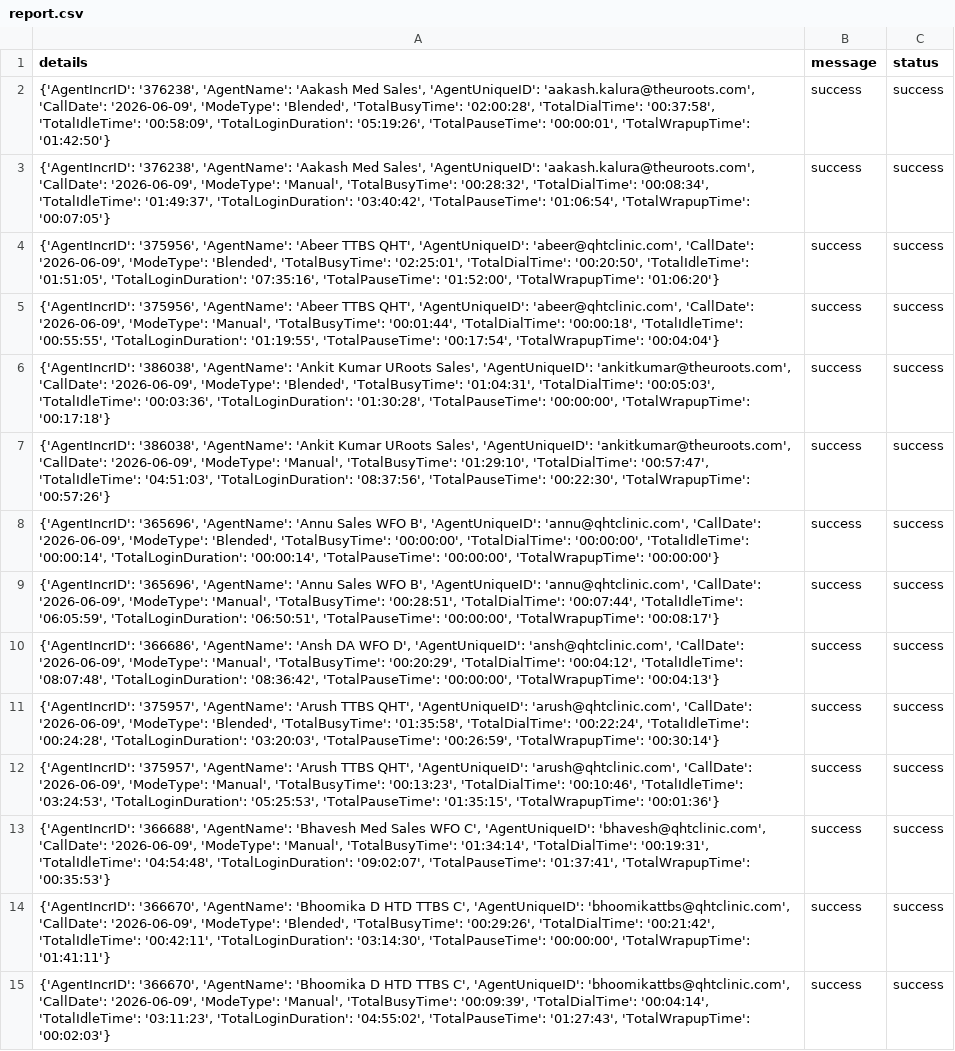
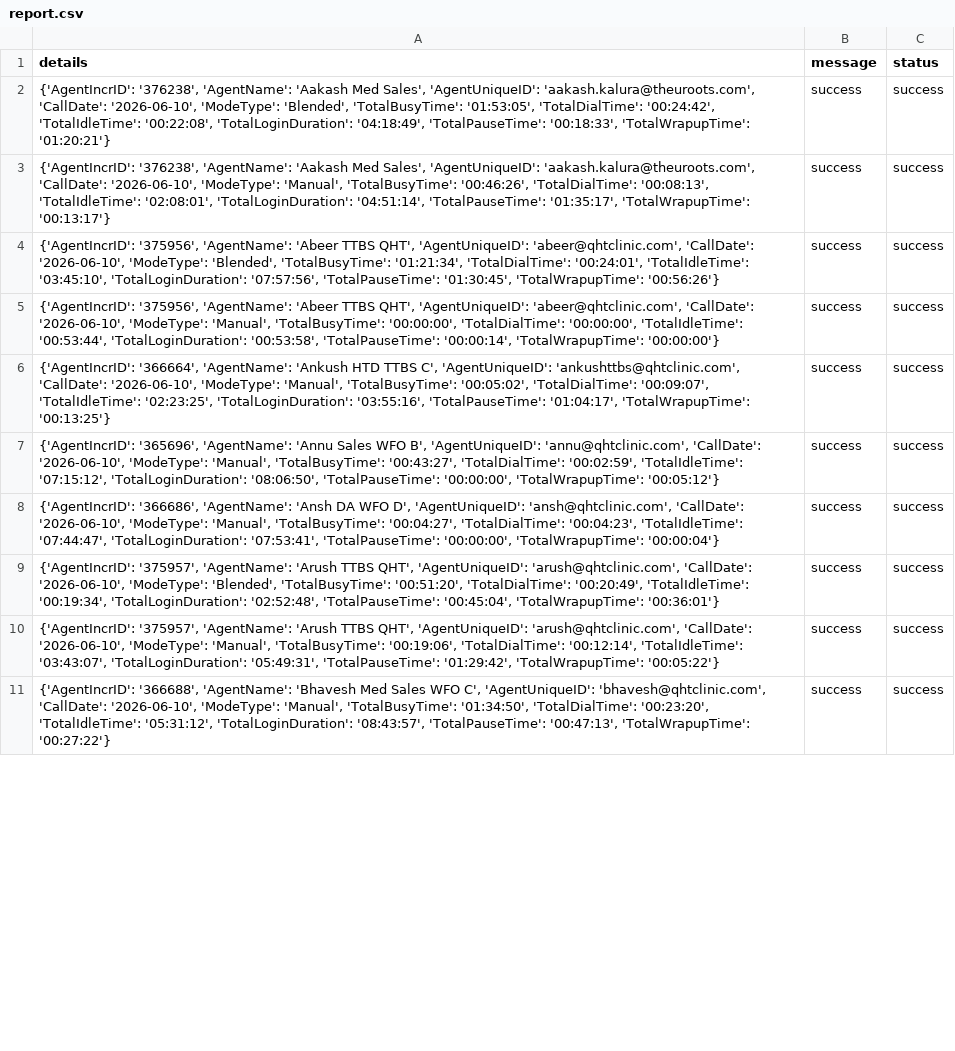
Before and after one commit to John-Cena-DEV/ozonetel_agents, a CSV file: report.csv, drawn as a sheet; only a part is shown; removed rows and columns are numbered as before the commit, all else as after; the diff covers the shown part only; the diff names each change by its address in the sheet, - before the commit and + after, or states it on an @@ line.

```diff
--- a/report.csv
+++ b/report.csv
-A2 (details): …'aakash.kalura@theuroots.com', 'CallDate': '2026-06-09', 'ModeType': 'Blended', 'TotalBusyTime': '02:00:28', 'TotalDialTime': '00:37:58', 'TotalIdleTime': '00:58:09', 'TotalLoginDuration': '05:19:26', 'TotalPauseTime': '00:00:01', 'TotalWrapupTime': '01:42:50'}
+A2 (details): …'aakash.kalura@theuroots.com', 'CallDate': '2026-06-10', 'ModeType': 'Blended', 'TotalBusyTime': '01:53:05', 'TotalDialTime': '00:24:42', 'TotalIdleTime': '00:22:08', 'TotalLoginDuration': '04:18:49', 'TotalPauseTime': '00:18:33', 'TotalWrapupTime': '01:20:21'}
-A3 (details): …'aakash.kalura@theuroots.com', 'CallDate': '2026-06-09', 'ModeType': 'Manual', 'TotalBusyTime': '00:28:32', 'TotalDialTime': '00:08:34', 'TotalIdleTime': '01:49:37', 'TotalLoginDuration': '03:40:42', 'TotalPauseTime': '01:06:54', 'TotalWrapupTime': '00:07:05'}
+A3 (details): …'aakash.kalura@theuroots.com', 'CallDate': '2026-06-10', 'ModeType': 'Manual', 'TotalBusyTime': '00:46:26', 'TotalDialTime': '00:08:13', 'TotalIdleTime': '02:08:01', 'TotalLoginDuration': '04:51:14', 'TotalPauseTime': '01:35:17', 'TotalWrapupTime': '00:13:17'}
-A4 (details): …'abeer@qhtclinic.com', 'CallDate': '2026-06-09', 'ModeType': 'Blended', 'TotalBusyTime': '02:25:01', 'TotalDialTime': '00:20:50', 'TotalIdleTime': '01:51:05', 'TotalLoginDuration': '07:35:16', 'TotalPauseTime': '01:52:00', 'TotalWrapupTime': '01:06:20'}
+A4 (details): …'abeer@qhtclinic.com', 'CallDate': '2026-06-10', 'ModeType': 'Blended', 'TotalBusyTime': '01:21:34', 'TotalDialTime': '00:24:01', 'TotalIdleTime': '03:45:10', 'TotalLoginDuration': '07:57:56', 'TotalPauseTime': '01:30:45', 'TotalWrapupTime': '00:56:26'}
-A5 (details): …'abeer@qhtclinic.com', 'CallDate': '2026-06-09', 'ModeType': 'Manual', 'TotalBusyTime': '00:01:44', 'TotalDialTime': '00:00:18', 'TotalIdleTime': '00:55:55', 'TotalLoginDuration': '01:19:55', 'TotalPauseTime': '00:17:54', 'TotalWrapupTime': '00:04:04'}
+A5 (details): …'abeer@qhtclinic.com', 'CallDate': '2026-06-10', 'ModeType': 'Manual', 'TotalBusyTime': '00:00:00', 'TotalDialTime': '00:00:00', 'TotalIdleTime': '00:53:44', 'TotalLoginDuration': '00:53:58', 'TotalPauseTime': '00:00:14', 'TotalWrapupTime': '00:00:00'}
-row 6: {'AgentIncrID': '386038', 'AgentName': 'Ankit Kumar URoots Sales', 'AgentUniqueID': 'ankitkumar@theuroots.com', 'CallDate': '2026-06-09', 'ModeType': 'Blended', 'TotalBusyTime': '01:04:31', 'TotalDialTime': '00:05:03', 'TotalIdleTime': '00:03:36', 'TotalLoginDuration': '01:30:28', 'TotalPauseTime': '00:00:00', 'TotalWrapupTime': '00:17:18'} | success | success
-row 7: {'AgentIncrID': '386038', 'AgentName': 'Ankit Kumar URoots Sales', 'AgentUniqueID': 'ankitkumar@theuroots.com', 'CallDate': '2026-06-09', 'ModeType': 'Manual', 'TotalBusyTime': '01:29:10', 'TotalDialTime': '00:57:47', 'TotalIdleTime': '04:51:03', 'TotalLoginDuration': '08:37:56', 'TotalPauseTime': '00:22:30', 'TotalWrapupTime': '00:57:26'} | success | success
-A6 (details): {'AgentIncrID': '365696', 'AgentName': 'Annu Sales WFO B', 'AgentUniqueID': 'annu@qhtclinic.com', 'CallDate': '2026-06-09', 'ModeType': 'Blended', 'TotalBusyTime': '00:00:00', 'TotalDialTime': '00:00:00', 'TotalIdleTime': '00:00:14', 'TotalLoginDuration': '00:00:14', 'TotalPauseTime': '00:00:00', 'TotalWrapupTime': '00:00:00'}
+A6 (details): {'AgentIncrID': '366664', 'AgentName': 'Ankush HTD TTBS C', 'AgentUniqueID': 'ankushttbs@qhtclinic.com', 'CallDate': '2026-06-10', 'ModeType': 'Manual', 'TotalBusyTime': '00:05:02', 'TotalDialTime': '00:09:07', 'TotalIdleTime': '02:23:25', 'TotalLoginDuration': '03:55:16', 'TotalPauseTime': '01:04:17', 'TotalWrapupTime': '00:13:25'}
-A7 (details): …'annu@qhtclinic.com', 'CallDate': '2026-06-09', 'ModeType': 'Manual', 'TotalBusyTime': '00:28:51', 'TotalDialTime': '00:07:44', 'TotalIdleTime': '06:05:59', 'TotalLoginDuration': '06:50:51', 'TotalPauseTime': '00:00:00', 'TotalWrapupTime': '00:08:17'}
+A7 (details): …'annu@qhtclinic.com', 'CallDate': '2026-06-10', 'ModeType': 'Manual', 'TotalBusyTime': '00:43:27', 'TotalDialTime': '00:02:59', 'TotalIdleTime': '07:15:12', 'TotalLoginDuration': '08:06:50', 'TotalPauseTime': '00:00:00', 'TotalWrapupTime': '00:05:12'}
-A8 (details): …'ansh@qhtclinic.com', 'CallDate': '2026-06-09', 'ModeType': 'Manual', 'TotalBusyTime': '00:20:29', 'TotalDialTime': '00:04:12', 'TotalIdleTime': '08:07:48', 'TotalLoginDuration': '08:36:42', 'TotalPauseTime': '00:00:00', 'TotalWrapupTime': '00:04:13'}
+A8 (details): …'ansh@qhtclinic.com', 'CallDate': '2026-06-10', 'ModeType': 'Manual', 'TotalBusyTime': '00:04:27', 'TotalDialTime': '00:04:23', 'TotalIdleTime': '07:44:47', 'TotalLoginDuration': '07:53:41', 'TotalPauseTime': '00:00:00', 'TotalWrapupTime': '00:00:04'}
-A9 (details): …'arush@qhtclinic.com', 'CallDate': '2026-06-09', 'ModeType': 'Blended', 'TotalBusyTime': '01:35:58', 'TotalDialTime': '00:22:24', 'TotalIdleTime': '00:24:28', 'TotalLoginDuration': '03:20:03', 'TotalPauseTime': '00:26:59', 'TotalWrapupTime': '00:30:14'}
+A9 (details): …'arush@qhtclinic.com', 'CallDate': '2026-06-10', 'ModeType': 'Blended', 'TotalBusyTime': '00:51:20', 'TotalDialTime': '00:20:49', 'TotalIdleTime': '00:19:34', 'TotalLoginDuration': '02:52:48', 'TotalPauseTime': '00:45:04', 'TotalWrapupTime': '00:36:01'}
-A10 (details): …'arush@qhtclinic.com', 'CallDate': '2026-06-09', 'ModeType': 'Manual', 'TotalBusyTime': '00:13:23', 'TotalDialTime': '00:10:46', 'TotalIdleTime': '03:24:53', 'TotalLoginDuration': '05:25:53', 'TotalPauseTime': '01:35:15', 'TotalWrapupTime': '00:01:36'}
+A10 (details): …'arush@qhtclinic.com', 'CallDate': '2026-06-10', 'ModeType': 'Manual', 'TotalBusyTime': '00:19:06', 'TotalDialTime': '00:12:14', 'TotalIdleTime': '03:43:07', 'TotalLoginDuration': '05:49:31', 'TotalPauseTime': '01:29:42', 'TotalWrapupTime': '00:05:22'}
-A11 (details): …'bhavesh@qhtclinic.com', 'CallDate': '2026-06-09', 'ModeType': 'Manual', 'TotalBusyTime': '01:34:14', 'TotalDialTime': '00:19:31', 'TotalIdleTime': '04:54:48', 'TotalLoginDuration': '09:02:07', 'TotalPauseTime': '01:37:41', 'TotalWrapupTime': '00:35:53'}
+A11 (details): …'bhavesh@qhtclinic.com', 'CallDate': '2026-06-10', 'ModeType': 'Manual', 'TotalBusyTime': '01:34:50', 'TotalDialTime': '00:23:20', 'TotalIdleTime': '05:31:12', 'TotalLoginDuration': '08:43:57', 'TotalPauseTime': '00:47:13', 'TotalWrapupTime': '00:27:22'}
-row 14: {'AgentIncrID': '366670', 'AgentName': 'Bhoomika D HTD TTBS C', 'AgentUniqueID': 'bhoomikattbs@qhtclinic.com', 'CallDate': '2026-06-09', 'ModeType': 'Blended', 'TotalBusyTime': '00:29:26', 'TotalDialTime': '00:21:42', 'TotalIdleTime': '00:42:11', 'TotalLoginDuration': '03:14:30', 'TotalPauseTime': '00:00:00', 'TotalWrapupTime': '01:41:11'} | success | success
-row 15: {'AgentIncrID': '366670', 'AgentName': 'Bhoomika D HTD TTBS C', 'AgentUniqueID': 'bhoomikattbs@qhtclinic.com', 'CallDate': '2026-06-09', 'ModeType': 'Manual', 'TotalBusyTime': '00:09:39', 'TotalDialTime': '00:04:14', 'TotalIdleTime': '03:11:23', 'TotalLoginDuration': '04:55:02', 'TotalPauseTime': '01:27:43', 'TotalWrapupTime': '00:02:03'} | success | success
```
Also changed, not shown: 7 removed rows and 32 edited cells elsewhere in this file.
